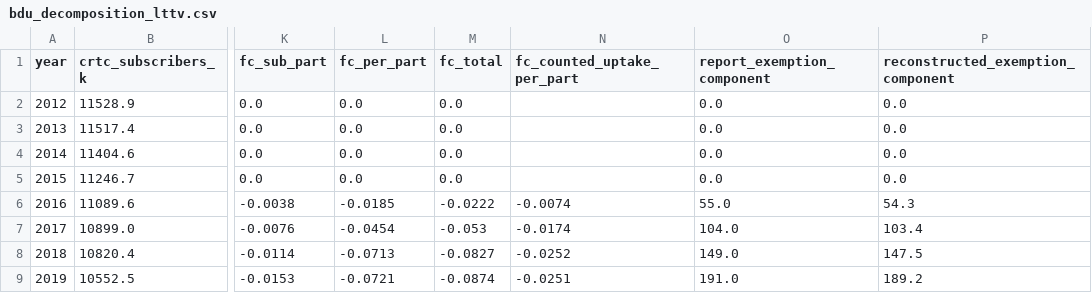
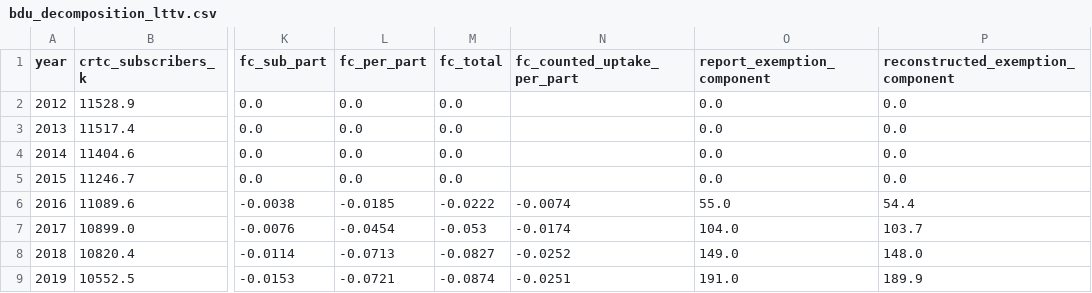
Before and after one commit to BrettRey/prediction-checker, a CSV file: data/derived/bdu_decomposition_lttv.csv, drawn as a sheet; only a part is shown, gaps mark what is left out; the diff names each change by its address in the sheet, - before the commit and + after, or states it on an @@ line.

```diff
--- a/data/derived/bdu_decomposition_lttv.csv
+++ b/data/derived/bdu_decomposition_lttv.csv
-P6: 54.3
+P6: 54.4
-P7: 103.4
+P7: 103.7
-P8: 147.5
+P8: 148.0
-P9: 189.2
+P9: 189.9
```
Also changed, not shown: data/derived/model_check_lttv.csv, 20 other files.
